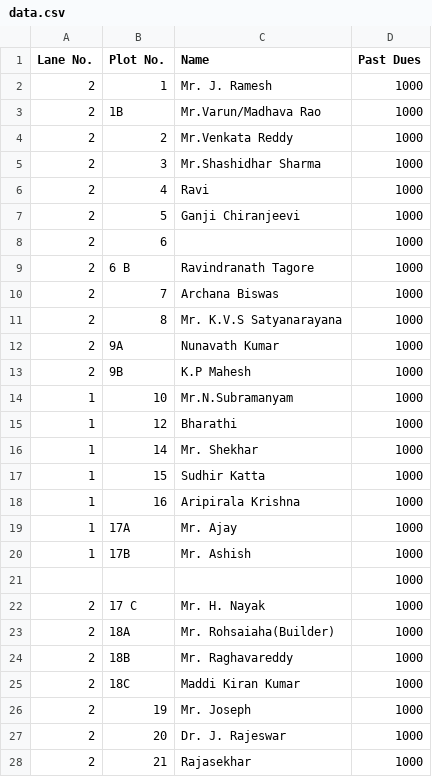
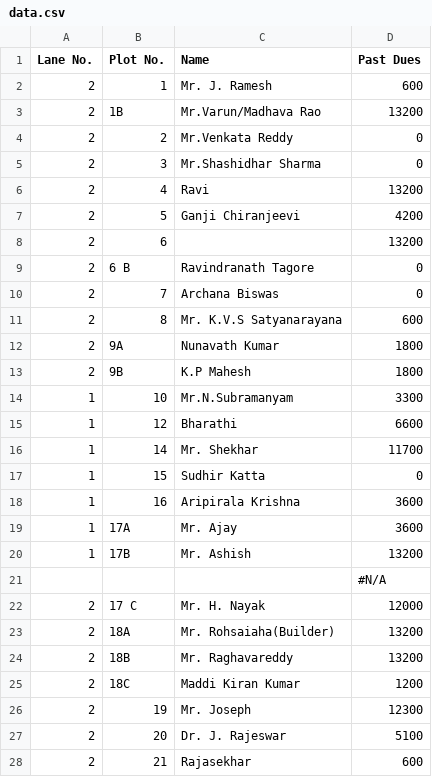
Before and after one commit to kishankarli/society-payment-app, a CSV file: data.csv, drawn as a sheet; only a part is shown; the diff covers the shown part only.

Commit message:
Add files via upload

```diff
--- a/data.csv
+++ b/data.csv
@@ -1,28 +1,28 @@
 Lane No.,Plot No.,Name,Past Dues
-2,1,Mr. J. Ramesh,1000
-2,1B,Mr.Varun/Madhava Rao,1000
-2,2,Mr.Venkata Reddy,1000
-2,3,Mr.Shashidhar Sharma,1000
-2,4,Ravi,1000
-2,5,Ganji Chiranjeevi,1000
-2,6,,1000
-2,6 B,Ravindranath Tagore,1000
-2,7,Archana Biswas,1000
-2,8,Mr. K.V.S Satyanarayana,1000
-2,9A,Nunavath Kumar,1000
-2,9B,K.P Mahesh,1000
-1,10,Mr.N.Subramanyam,1000
-1,12,Bharathi,1000
-1,14,Mr. Shekhar,1000
-1,15,Sudhir Katta,1000
-1,16,Aripirala Krishna,1000
-1,17A,Mr. Ajay,1000
-1,17B,Mr. Ashish,1000
-,,,1000
-2,17 C,Mr. H. Nayak ,1000
-2,18A,Mr. Rohsaiaha(Builder),1000
-2,18B,Mr. Raghavareddy,1000
-2,18C,Maddi Kiran Kumar,1000
-2,19,Mr. Joseph,1000
-2,20,Dr. J. Rajeswar,1000
-2,21,Rajasekhar,1000
+2,1,Mr. J. Ramesh,600
+2,1B,Mr.Varun/Madhava Rao,13200
+2,2,Mr.Venkata Reddy,0
+2,3,Mr.Shashidhar Sharma,0
+2,4,Ravi,13200
+2,5,Ganji Chiranjeevi,4200
+2,6,,13200
+2,6 B,Ravindranath Tagore,0
+2,7,Archana Biswas,0
+2,8,Mr. K.V.S Satyanarayana,600
+2,9A,Nunavath Kumar,1800
+2,9B,K.P Mahesh,1800
+1,10,Mr.N.Subramanyam,3300
+1,12,Bharathi,6600
+1,14,Mr. Shekhar,11700
+1,15,Sudhir Katta,0
+1,16,Aripirala Krishna,3600
+1,17A,Mr. Ajay,3600
+1,17B,Mr. Ashish,13200
+,,,#N/A
+2,17 C,Mr. H. Nayak ,12000
+2,18A,Mr. Rohsaiaha(Builder),13200
+2,18B,Mr. Raghavareddy,13200
+2,18C,Maddi Kiran Kumar,1200
+2,19,Mr. Joseph,12300
+2,20,Dr. J. Rajeswar,5100
+2,21,Rajasekhar,600
```
Also changed, not shown: 108 edited cells elsewhere in this file.
